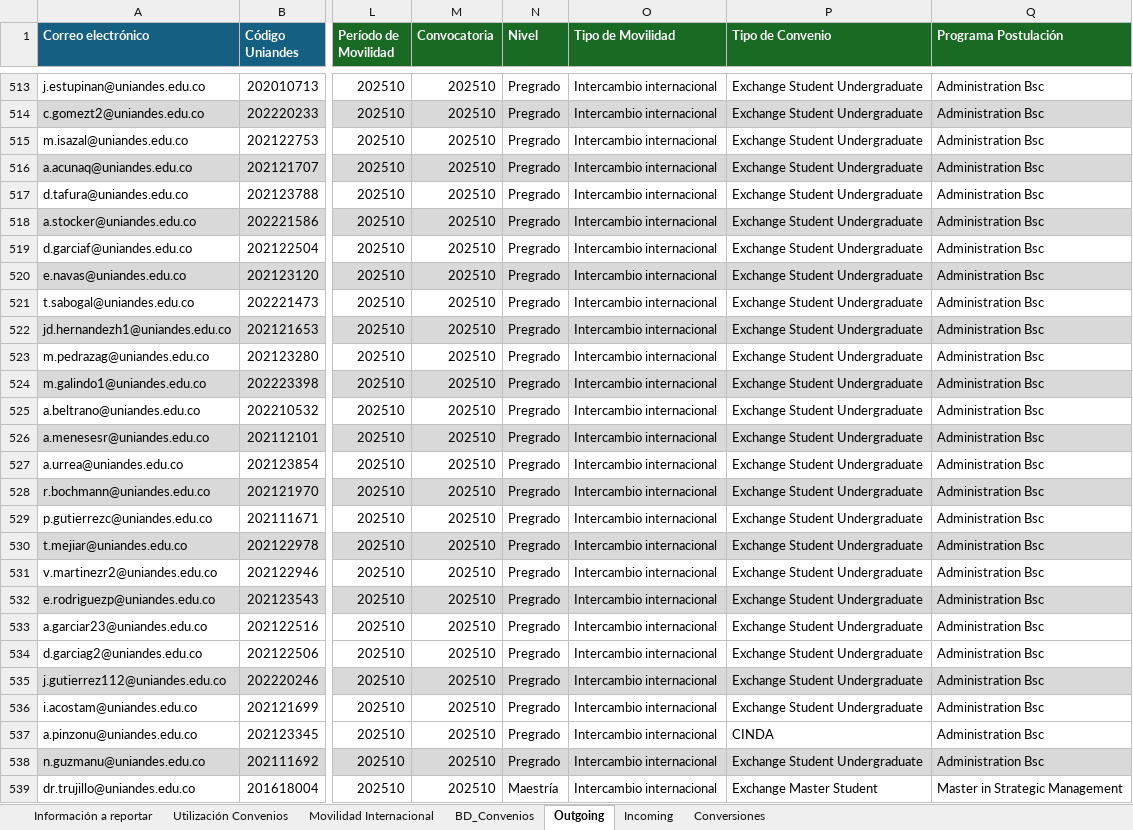
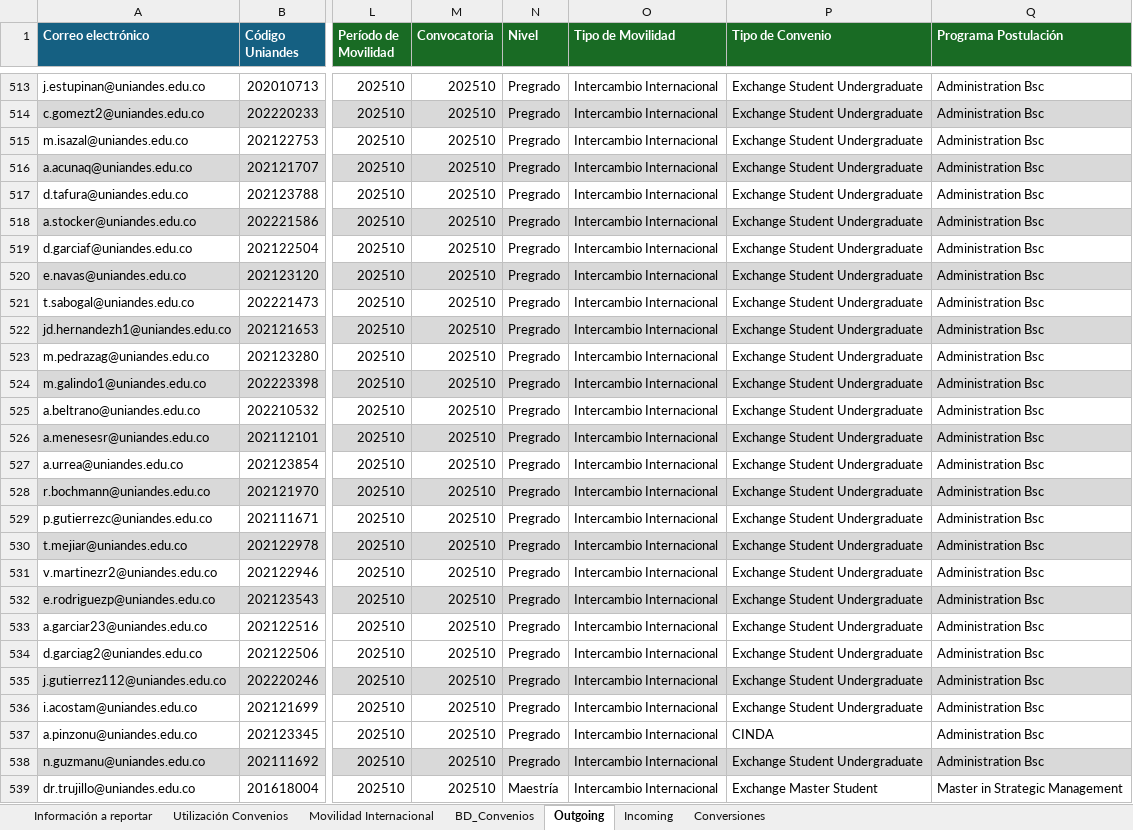
Before and after one commit to JoseDavid2607/InternationalOfficeKPIs, an Excel workbook: data/Internationalization/BD_Movilidad.xlsx, sheet Outgoing, drawn as a sheet; only a part is shown, gaps mark what is left out; values as stored, in another font and other column widths than the file's, no borders; table styles not drawn; the diff covers the shown part only; the diff names each change by its address in the sheet, - before the commit and + after, or states it on an @@ line.

```diff
--- a/data/Internationalization/BD_Movilidad.xlsx (sheet Outgoing)
+++ b/data/Internationalization/BD_Movilidad.xlsx (sheet Outgoing)
-O513:O539 (Tipo de Movilidad): Intercambio internacional
+O513:O539 (Tipo de Movilidad): Intercambio Internacional
```
Also changed, not shown: 65 edited cells elsewhere in this sheet, sheet Incoming, sheet Movilidad Internacional.
